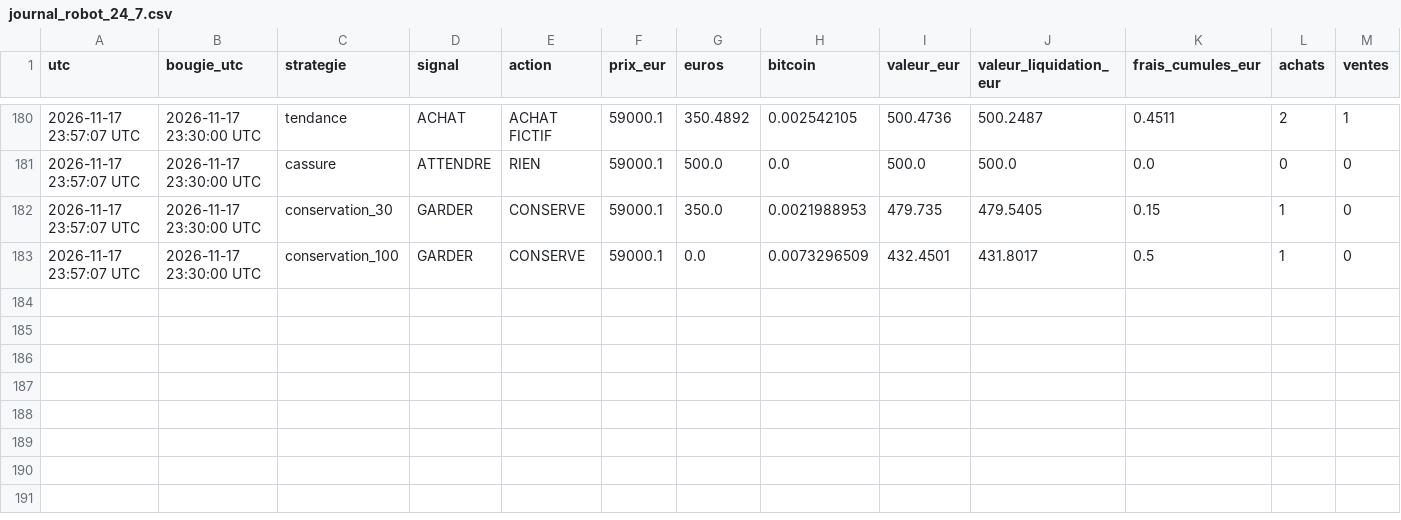
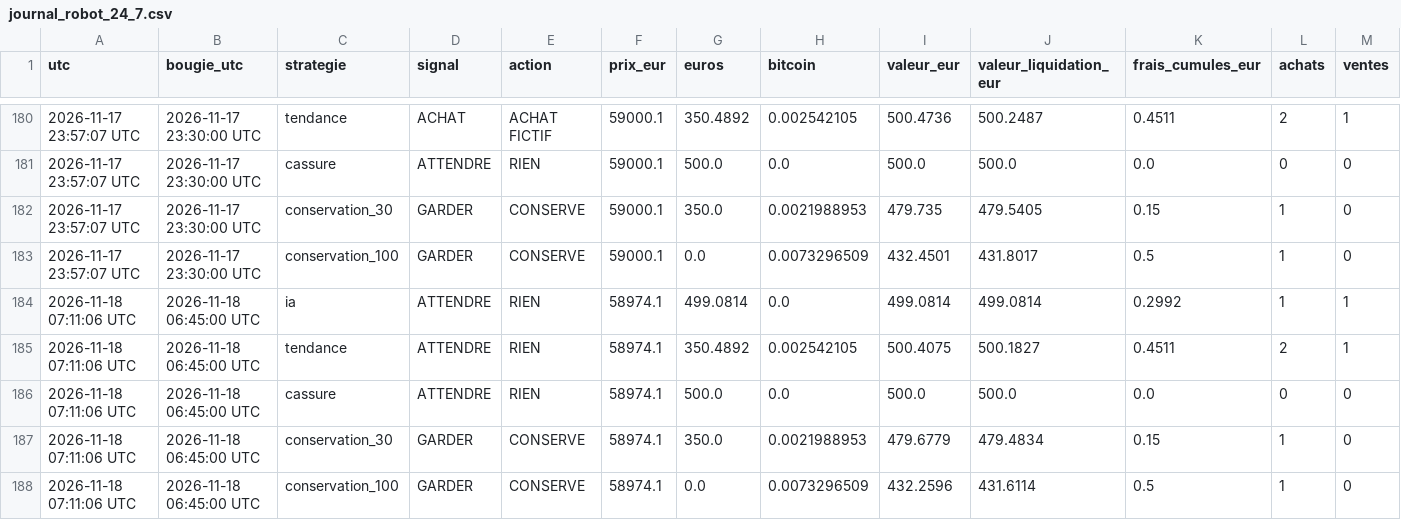
Before and after one commit to lgiuntacharrier-gif/trainglot-ia-24h, a CSV file: journal_robot_24_7.csv, drawn as a sheet; only a part is shown, gaps mark what is left out; rows hold the shown columns only; the diff names each change by its address in the sheet, - before the commit and + after, or states it on an @@ line.

```diff
--- a/journal_robot_24_7.csv
+++ b/journal_robot_24_7.csv
+row 184: 2026-11-18 07:11:06 UTC | 2026-11-18 06:45:00 UTC | ia | ATTENDRE | RIEN | 58974.1 | 499.0814 | 0.0 | 499.0814 | 499.0814 | 0.2992 | 1 | 1
+row 185: 2026-11-18 07:11:06 UTC | 2026-11-18 06:45:00 UTC | tendance | ATTENDRE | RIEN | 58974.1 | 350.4892 | 0.002542105 | 500.4075 | 500.1827 | 0.4511 | 2 | 1
+row 186: 2026-11-18 07:11:06 UTC | 2026-11-18 06:45:00 UTC | cassure | ATTENDRE | RIEN | 58974.1 | 500.0 | 0.0 | 500.0 | 500.0 | 0.0 | 0 | 0
+row 187: 2026-11-18 07:11:06 UTC | 2026-11-18 06:45:00 UTC | conservation_30 | GARDER | CONSERVE | 58974.1 | 350.0 | 0.0021988953 | 479.6779 | 479.4834 | 0.15 | 1 | 0
+row 188: 2026-11-18 07:11:06 UTC | 2026-11-18 06:45:00 UTC | conservation_100 | GARDER | CONSERVE | 58974.1 | 0.0 | 0.0073296509 | 432.2596 | 431.6114 | 0.5 | 1 | 0
```
Also changed, not shown: historique_bougies_15min.csv, 2 other files.
